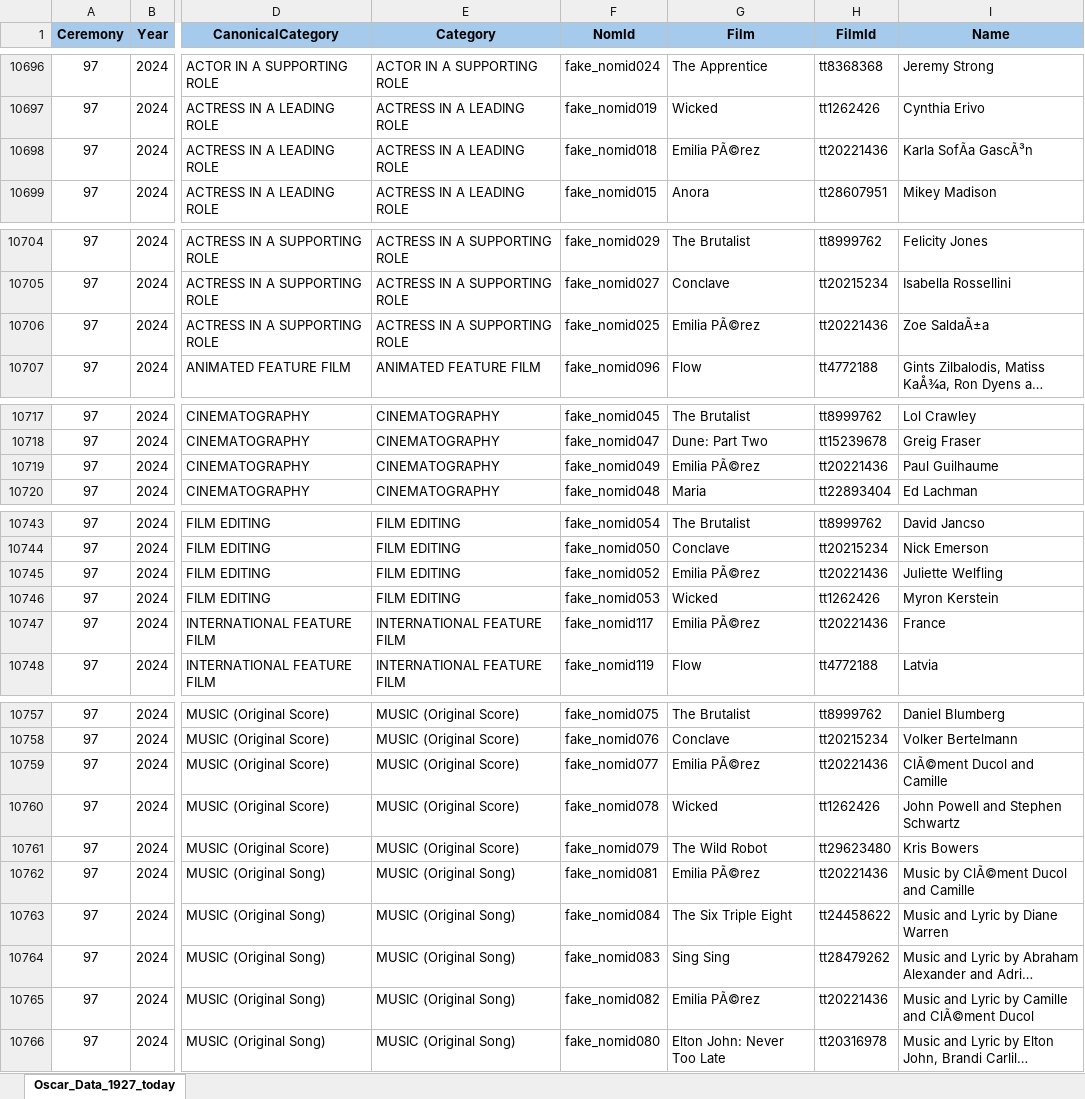
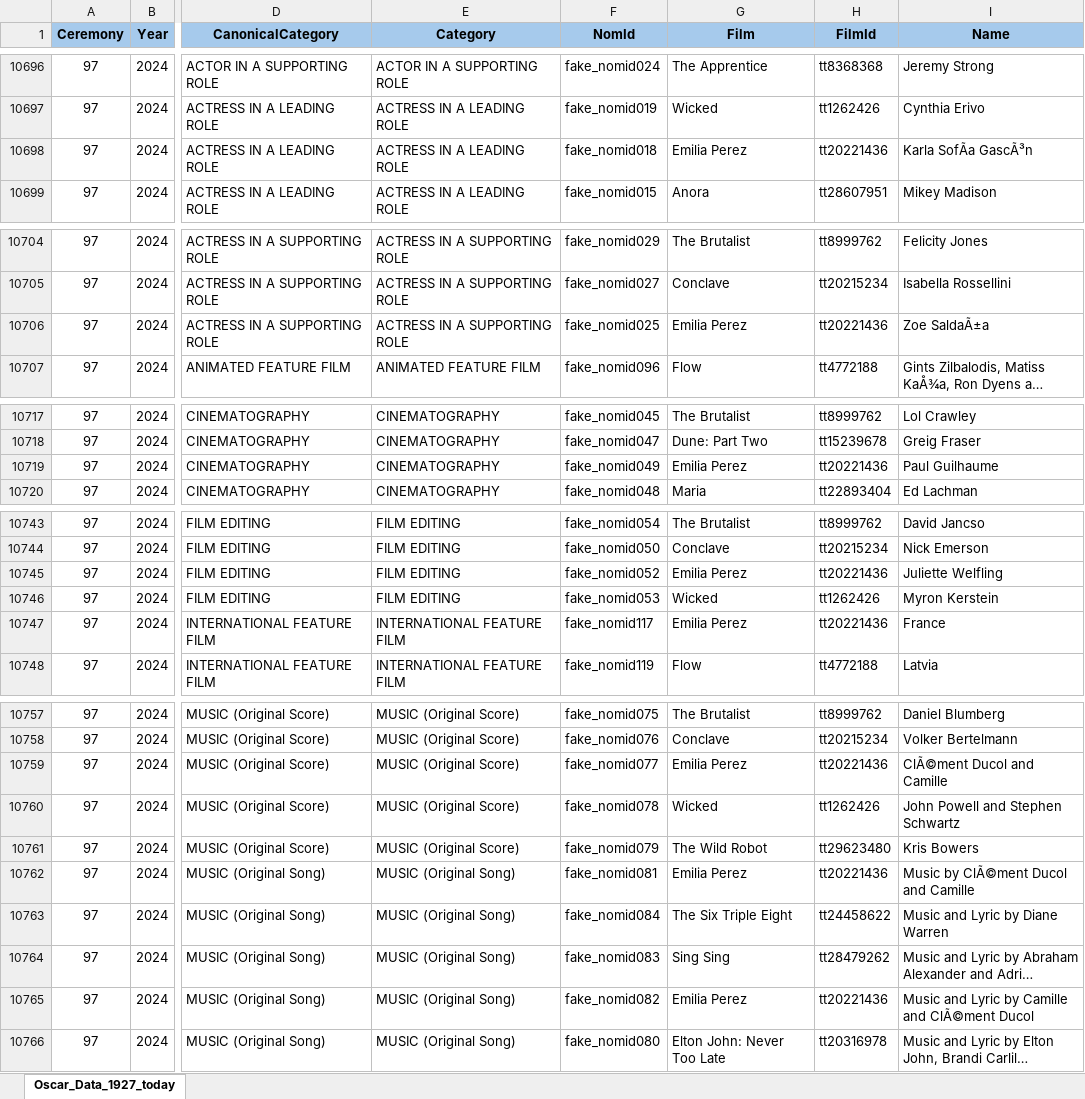
Before and after one commit to iDiego2024/catalogo-peliculas, an Excel workbook: Oscar_Data_1927_today.xlsx, sheet Oscar_Data_1927_today, drawn as a sheet; only a part is shown, gaps mark what is left out; long unchanged cells end in …; values as stored, in another font and other column widths than the file's, no borders; the diff covers the shown part only; the diff names each change by its address in the sheet, - before the commit and + after, or states it on an @@ line.

Commit message:
Add files via upload

```diff
--- a/Oscar_Data_1927_today.xlsx (sheet Oscar_Data_1927_today)
+++ b/Oscar_Data_1927_today.xlsx (sheet Oscar_Data_1927_today)
-G10698 (Film): Emilia PÃ©rez
+G10698 (Film): Emilia Perez
-G10706 (Film): Emilia PÃ©rez
+G10706 (Film): Emilia Perez
-G10719 (Film): Emilia PÃ©rez
+G10719 (Film): Emilia Perez
-G10745 (Film): Emilia PÃ©rez
+G10745 (Film): Emilia Perez
-G10747 (Film): Emilia PÃ©rez
+G10747 (Film): Emilia Perez
-G10759 (Film): Emilia PÃ©rez
+G10759 (Film): Emilia Perez
-G10762 (Film): Emilia PÃ©rez
+G10762 (Film): Emilia Perez
-G10765 (Film): Emilia PÃ©rez
+G10765 (Film): Emilia Perez
```
Also changed, not shown: 5 edited cells elsewhere in this sheet.
